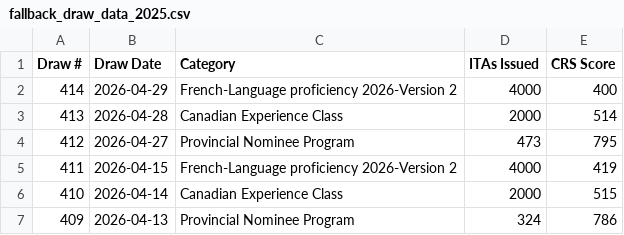
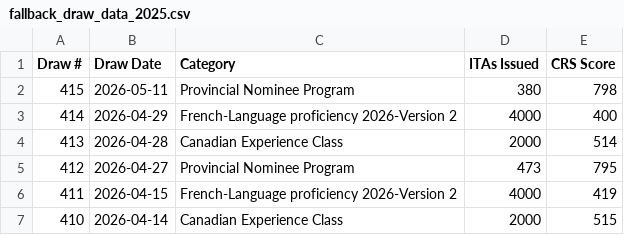
Before and after one commit to prabhakarana/express_entry_draw_tracker, a CSV file: fallback_draw_data_2025.csv, drawn as a sheet; only a part is shown; the shorter side is filled out with more unchanged rows.

```diff
--- a/fallback_draw_data_2025.csv
+++ b/fallback_draw_data_2025.csv
@@ -1,2 +1,3 @@
 Draw #,Draw Date,Category,ITAs Issued,CRS Score
+415,2026-05-11,Provincial Nominee Program,380,798
 414,2026-04-29,French-Language proficiency 2026-Version 2,4000,400
```
Also changed, not shown: 1 other file.
